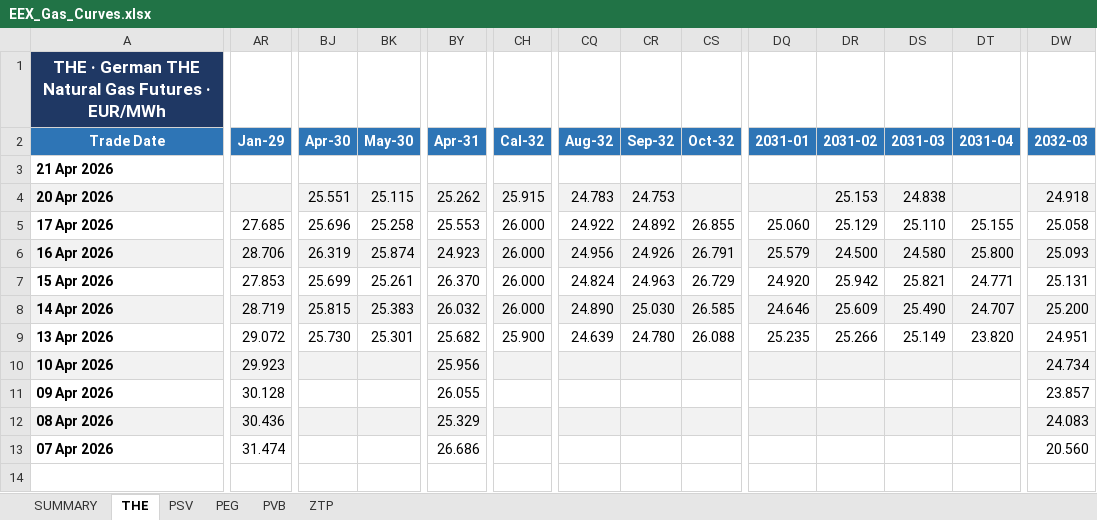
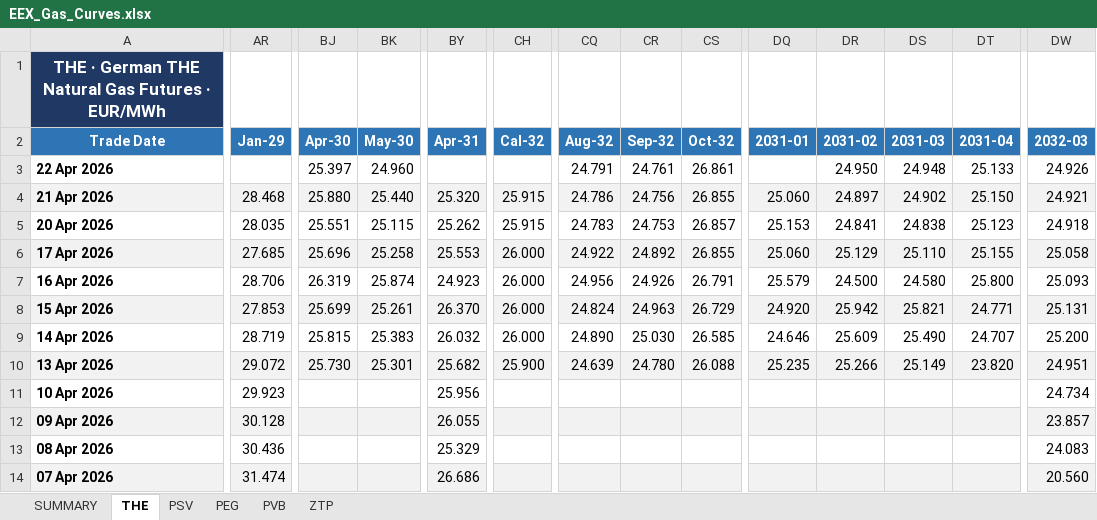
Before and after one commit to ibra26-gif/LNG-TradeOS, an Excel workbook: data/EEX_Gas_Curves.xlsx, sheet THE, drawn as a sheet; only a part is shown, gaps mark what is left out; values as stored, in another font and other column widths than the file's, no borders; addresses are those after the commit; rows hold the shown columns only; the diff covers the shown part only; the diff names each change by its address in the sheet, - before the commit and + after, or states it on an @@ line.

```diff
--- a/data/EEX_Gas_Curves.xlsx (sheet THE)
+++ b/data/EEX_Gas_Curves.xlsx (sheet THE)
+row 3: 22 Apr 2026 |  | 25.397 | 24.960 |  |  | 24.791 | 24.761 | 26.861 |  | 24.950 | 24.948 | 25.133 | 24.926
-A4:DW4 fill: none
+A4:DW4 fill: #F2F2F2
-AR4 (Jan-29): (empty)
+AR4 (Jan-29): 28.468
-BJ4 (Apr-30): (empty)
+BJ4 (Apr-30): 25.880
-BK4 (May-30): (empty)
+BK4 (May-30): 25.440
-BY4 (Apr-31): (empty)
+BY4 (Apr-31): 25.320
-CH4 (Cal-32): (empty)
+CH4 (Cal-32): 25.915
-CQ4 (Aug-32): (empty)
+CQ4 (Aug-32): 24.786
-CR4 (Sep-32): (empty)
+CR4 (Sep-32): 24.756
-CS4 (Oct-32): (empty)
+CS4 (Oct-32): 26.855
-DQ4 (2031-01): (empty)
+DQ4 (2031-01): 25.060
-DR4 (2031-02): (empty)
+DR4 (2031-02): 24.897
-DS4 (2031-03): (empty)
+DS4 (2031-03): 24.902
-DT4 (2031-04): (empty)
+DT4 (2031-04): 25.150
-DW4 (2032-03): (empty)
+DW4 (2032-03): 24.921
-A5:DW5 fill: #F2F2F2
+A5:DW5 fill: none
-AR5 (Jan-29): (empty)
+AR5 (Jan-29): 28.035
-CS5 (Oct-32): (empty)
+CS5 (Oct-32): 26.857
-DQ5 (2031-01): (empty)
+DQ5 (2031-01): 25.153
-DR5 (2031-02): 25.153
+DR5 (2031-02): 24.841
-DT5 (2031-04): (empty)
+DT5 (2031-04): 25.123
-A6:DW6 fill: none
+A6:DW6 fill: #F2F2F2
-A7:DW7 fill: #F2F2F2
+A7:DW7 fill: none
-A8:DW8 fill: none
+A8:DW8 fill: #F2F2F2
-A9:DW9 fill: #F2F2F2
+A9:DW9 fill: none
-A10:DW10 fill: none
+A10:DW10 fill: #F2F2F2
-A11:DW11 fill: #F2F2F2
+A11:DW11 fill: none
-A12:DW12 fill: none
+A12:DW12 fill: #F2F2F2
-A13:DW13 fill: #F2F2F2
+A13:DW13 fill: none
-A14:DW14 fill: none
+A14:DW14 fill: #F2F2F2
```
Also changed, not shown: cell formats elsewhere in this sheet, sheet PEG, sheet PVB, sheet PSV, sheet ZTP, sheet SUMMARY.
